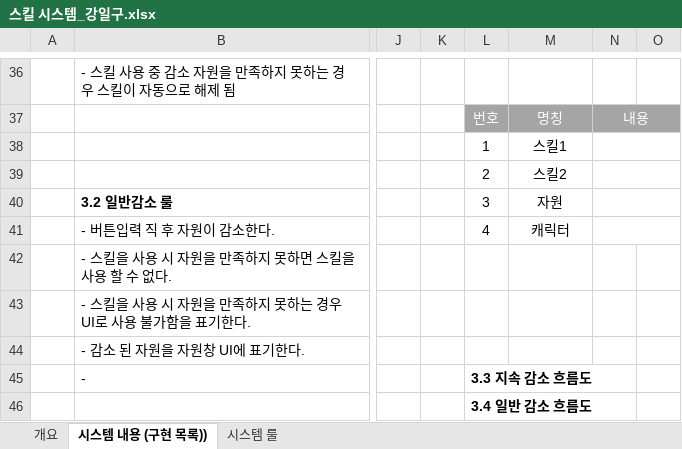
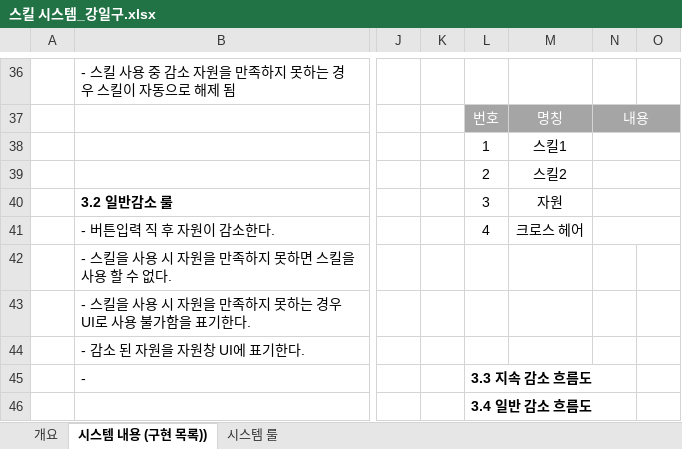
Before and after one commit to kangilgu/Gorilla-box, an Excel workbook: Document/스킬 시스템_강일구.xlsx, sheet 시스템 내용 (구현 목록)), drawn as a sheet; only a part is shown, gaps mark what is left out; values as stored, in another font and other column widths than the file's, no borders; charts and pictures not drawn; the diff names each change by its address in the sheet, - before the commit and + after, or states it on an @@ line.

```diff
--- a/Document/스킬 시스템_강일구.xlsx (sheet 시스템 내용 (구현 목록)))
+++ b/Document/스킬 시스템_강일구.xlsx (sheet 시스템 내용 (구현 목록)))
-M41: 캐릭터
+M41: 크로스 헤어
```
Also changed, not shown: charts or pictures, Document/자원시스템_강일구.xlsx, 48 other files.
